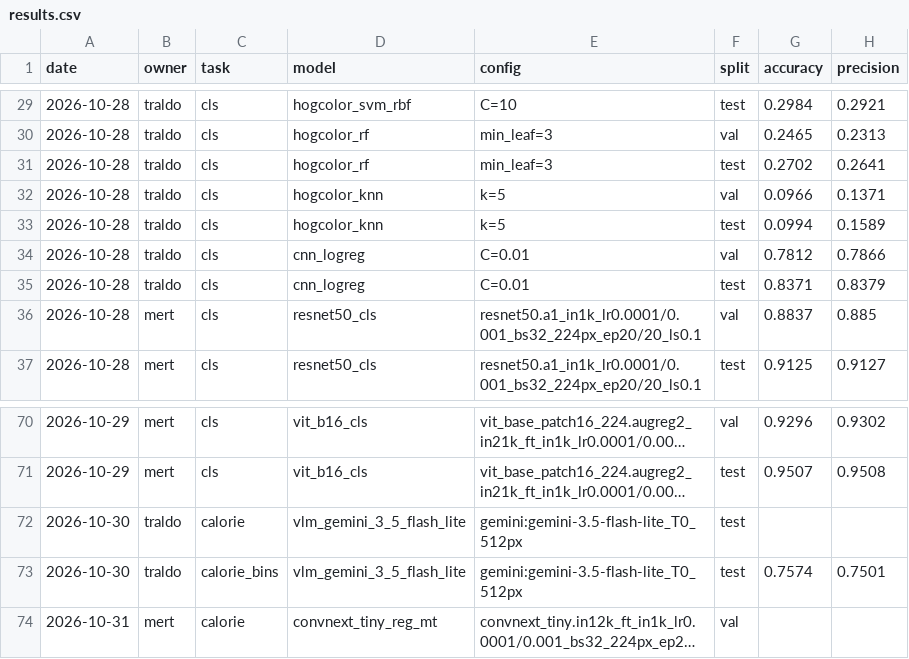
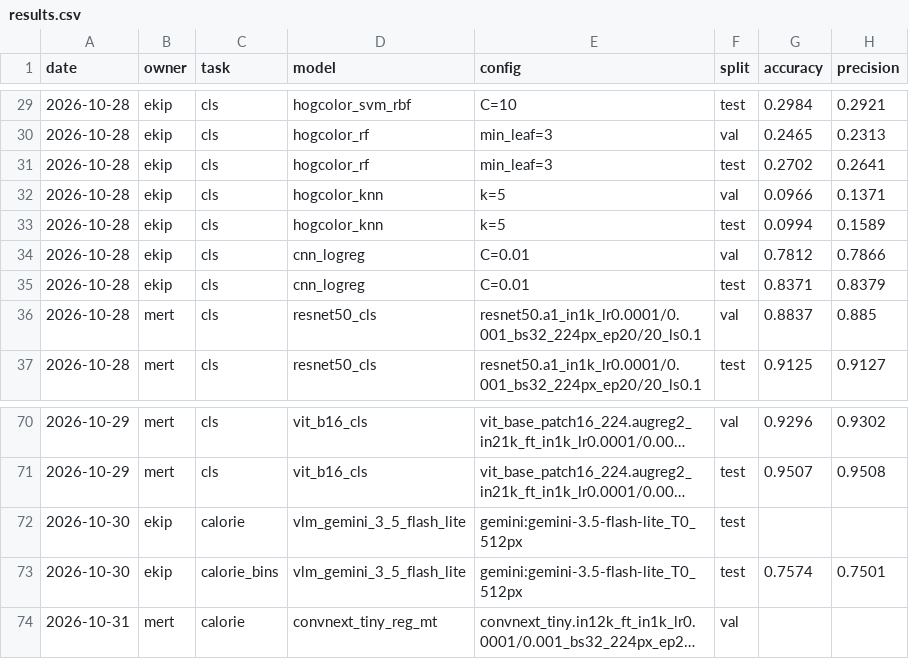
Before and after one commit to yusufcankucuk/ne-yedim, a CSV file: results/results.csv, drawn as a sheet; only a part is shown, gaps mark what is left out; long unchanged cells end in …; the diff covers the shown part only; the diff names each change by its address in the sheet, - before the commit and + after, or states it on an @@ line.

```diff
--- a/results/results.csv
+++ b/results/results.csv
-B29:B35 (owner): traldo
+B29:B35 (owner): ekip
-B72:B73 (owner): traldo
+B72:B73 (owner): ekip
```
Also changed, not shown: 27 edited cells elsewhere in this file, 32 other files.
